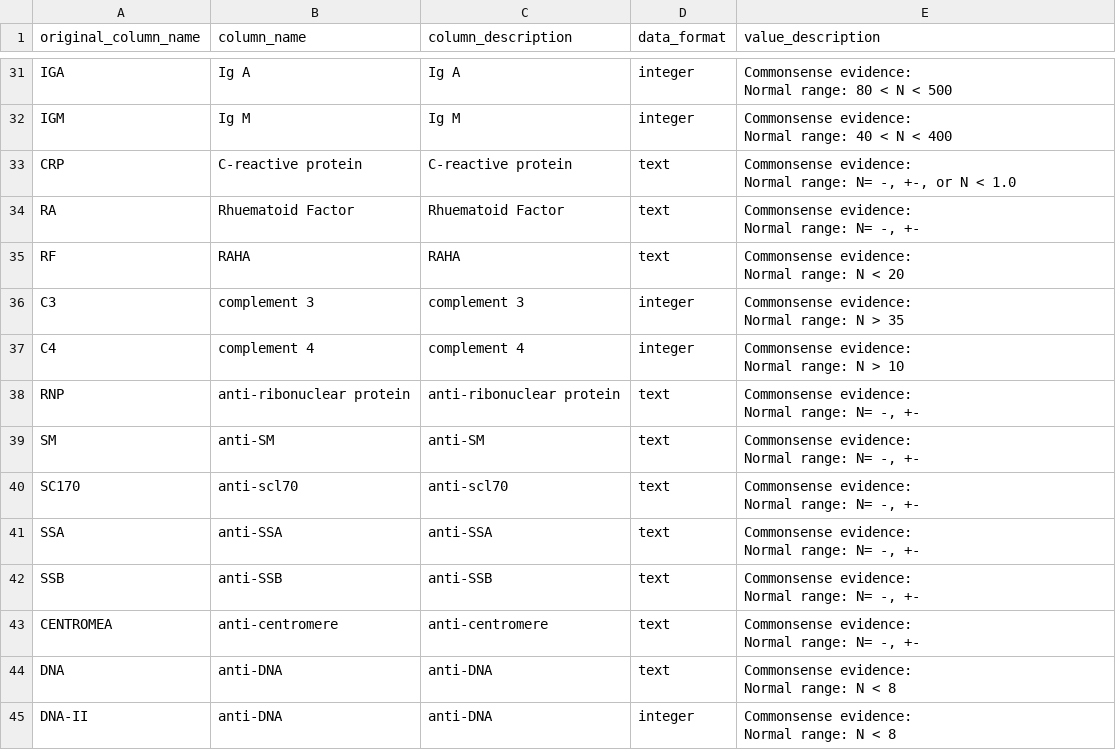
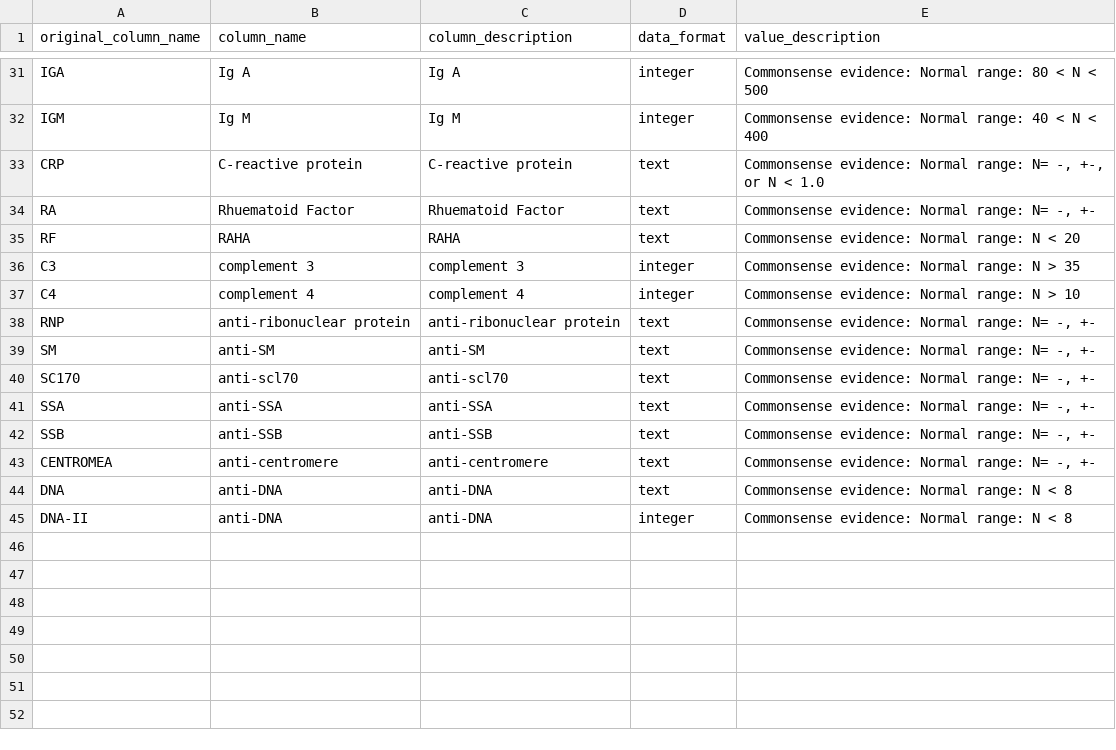
Before and after one commit to albi2/thesis-text-to-SQL, a CSV file: dataset/dev/databases/thrombosis_prediction/database_description/Laboratory.csv, drawn as a sheet; only a part is shown, gaps mark what is left out; ↵ is a line break in a cell; the diff covers the shown part only; the diff names each change by its address in the sheet, - before the commit and + after, or states it on an @@ line.

```diff
--- a/dataset/dev/databases/thrombosis_prediction/database_description/Laboratory.csv
+++ b/dataset/dev/databases/thrombosis_prediction/database_description/Laboratory.csv
-E31 (value_description): …< 500
+E31 (value_description): …< 500
-E32 (value_description): …< 400
+E32 (value_description): …< 400
-E33 (value_description): …< 1.0
+E33 (value_description): …< 1.0
-E34 (value_description): Commonsense evidence: ↵ Normal range: N= -, +-
+E34 (value_description): Commonsense evidence: Normal range: N= -, +-
-E35 (value_description): Commonsense evidence: ↵ Normal range: N < 20
+E35 (value_description): Commonsense evidence: Normal range: N < 20
-E36 (value_description): Commonsense evidence: ↵ Normal range: N > 35
+E36 (value_description): Commonsense evidence: Normal range: N > 35
-E37 (value_description): Commonsense evidence: ↵ Normal range: N > 10
+E37 (value_description): Commonsense evidence: Normal range: N > 10
-E38:E43 (value_description): Commonsense evidence: ↵ Normal range: N= -, +-
+E38:E43 (value_description): Commonsense evidence: Normal range: N= -, +-
-E44:E45 (value_description): Commonsense evidence: ↵ Normal range: N < 8
+E44:E45 (value_description): Commonsense evidence: Normal range: N < 8
```
Also changed, not shown: 24 edited cells elsewhere in this file, dataset/dev/databases/california_schools/database_description/schools.csv, dataset/dev/databases/european_football_2/database_description/Player_Attributes.csv, 35 other files.
